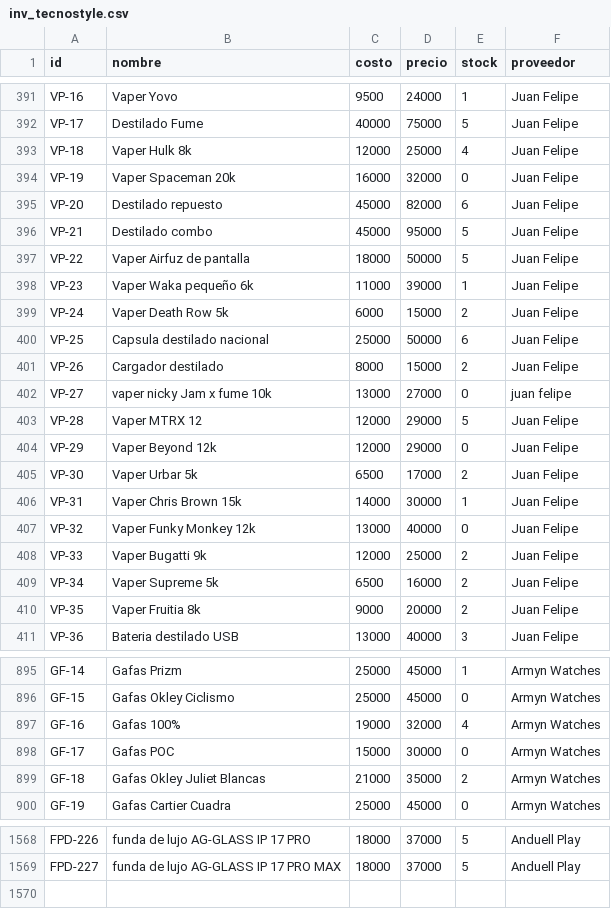
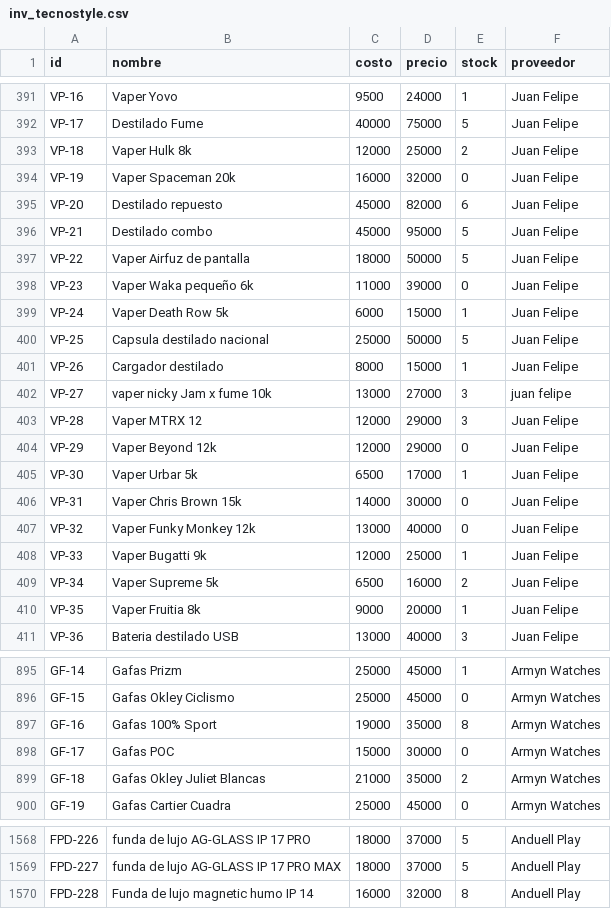
Before and after one commit to AnduellgDeveloper/TecnoImpacto-Sistema-Registros, a CSV file: data/inv_tecnostyle.csv, drawn as a sheet; only a part is shown, gaps mark what is left out; the diff covers the shown part only.

```diff
--- a/data/inv_tecnostyle.csv
+++ b/data/inv_tecnostyle.csv
@@ -392,3 +392,3 @@ VP-16,Vaper Yovo,9500,24000,1,Juan Felipe
 VP-17,Destilado Fume,40000,75000,5,Juan Felipe
-VP-18,Vaper Hulk 8k,12000,25000,4,Juan Felipe
+VP-18,Vaper Hulk 8k,12000,25000,2,Juan Felipe
 VP-19,Vaper Spaceman 20k,16000,32000,0,Juan Felipe
@@ -397,15 +397,15 @@ VP-21,Destilado combo,45000,95000,5,Juan Felipe
 VP-22,Vaper Airfuz de pantalla,18000,50000,5,Juan Felipe
-VP-23,Vaper Waka pequeño 6k,11000,39000,1,Juan Felipe
-VP-24,Vaper Death Row 5k,6000,15000,2,Juan Felipe
-VP-25,Capsula destilado nacional,25000,50000,6,Juan Felipe
-VP-26,Cargador destilado,8000,15000,2,Juan Felipe
-VP-27,vaper nicky Jam x fume 10k,13000,27000,0,juan felipe
-VP-28,Vaper MTRX 12,12000,29000,5,Juan Felipe
+VP-23,Vaper Waka pequeño 6k,11000,39000,0,Juan Felipe
+VP-24,Vaper Death Row 5k,6000,15000,1,Juan Felipe
+VP-25,Capsula destilado nacional,25000,50000,5,Juan Felipe
+VP-26,Cargador destilado,8000,15000,1,Juan Felipe
+VP-27,vaper nicky Jam x fume 10k,13000,27000,3,juan felipe
+VP-28,Vaper MTRX 12,12000,29000,3,Juan Felipe
 VP-29,Vaper Beyond 12k,12000,29000,0,Juan Felipe
-VP-30,Vaper Urbar 5k,6500,17000,2,Juan Felipe
-VP-31,Vaper Chris Brown 15k,14000,30000,1,Juan Felipe
+VP-30,Vaper Urbar 5k,6500,17000,1,Juan Felipe
+VP-31,Vaper Chris Brown 15k,14000,30000,0,Juan Felipe
 VP-32,Vaper Funky Monkey 12k,13000,40000,0,Juan Felipe
-VP-33,Vaper Bugatti 9k,12000,25000,2,Juan Felipe
+VP-33,Vaper Bugatti 9k,12000,25000,1,Juan Felipe
 VP-34,Vaper Supreme 5k,6500,16000,2,Juan Felipe
-VP-35,Vaper Fruitia 8k,9000,20000,2,Juan Felipe
+VP-35,Vaper Fruitia 8k,9000,20000,1,Juan Felipe
 VP-36,Bateria destilado USB,13000,40000,3,Juan Felipe
@@ -896,3 +896,3 @@ GF-14,Gafas Prizm,25000,45000,1,Armyn Watches
 GF-15,Gafas Okley Ciclismo,25000,45000,0,Armyn Watches
-GF-16,Gafas 100%,19000,32000,4,Armyn Watches
+GF-16,Gafas 100% Sport,19000,35000,8,Armyn Watches
 GF-17,Gafas POC,15000,30000,0,Armyn Watches
@@ -1569 +1569,2 @@ FPD-226,funda de lujo AG-GLASS IP 17 PRO,18000,37000,5,Anduell Play
 FPD-227,funda de lujo AG-GLASS IP 17 PRO MAX,18000,37000,5,Anduell Play
+FPD-228,Funda de lujo magnetic humo IP 14,16000,32000,8,Anduell Play
```
Also changed, not shown: 33 edited cells elsewhere in this file, data/arreglos.csv, data/ventas.csv.
